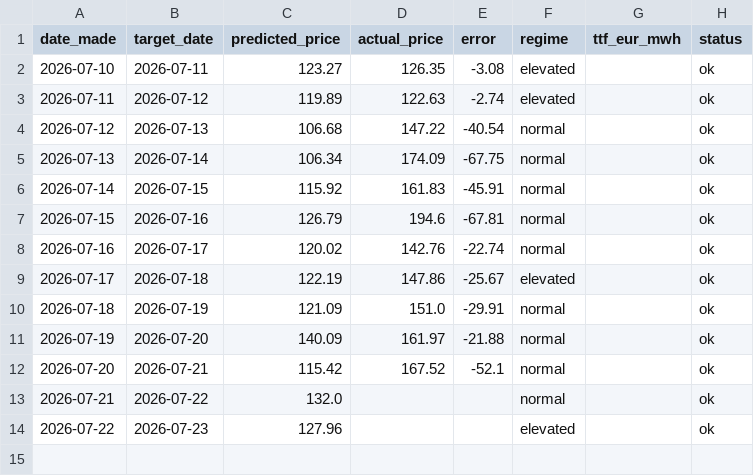
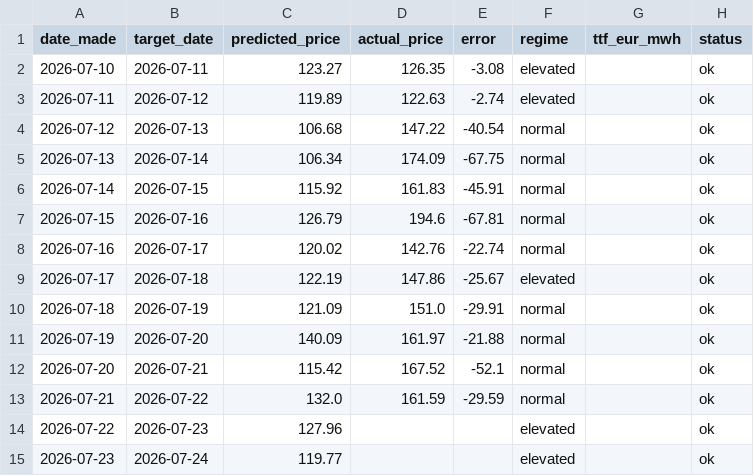
Before and after one commit to Evanssdas/Price-Forecaster, a CSV file: price_predictions_log.csv, drawn as a sheet.

```diff
--- a/price_predictions_log.csv
+++ b/price_predictions_log.csv
@@ -12,3 +12,4 @@ date_made,target_date,predicted_price,actual_price,error,regime,ttf_eur_mwh,stat
 2026-07-20,2026-07-21,115.42,167.52,-52.1,normal,,ok
-2026-07-21,2026-07-22,132.0,,,normal,,ok
+2026-07-21,2026-07-22,132.0,161.59,-29.59,normal,,ok
 2026-07-22,2026-07-23,127.96,,,elevated,,ok
+2026-07-23,2026-07-24,119.77,,,elevated,,ok
```
